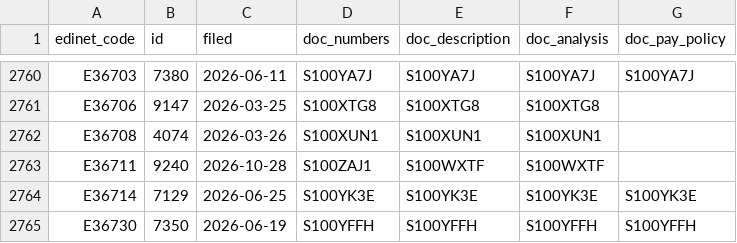
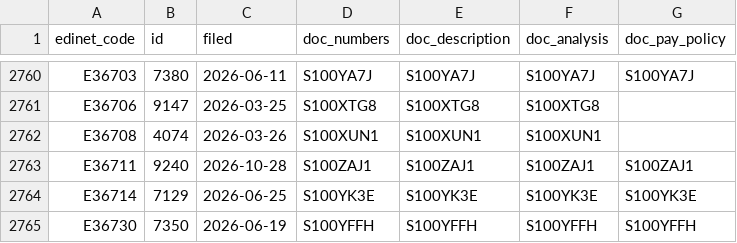
Before and after one commit to varmil/nenshu, a CSV file: pipeline/data/ledger.csv, drawn as a sheet; only a part is shown, gaps mark what is left out.

```diff
--- a/pipeline/data/ledger.csv
+++ b/pipeline/data/ledger.csv
@@ -2762,3 +2762,3 @@ E36706,9147,2026-03-25,S100XTG8,S100XTG8,S100XTG8,
 E36708,4074,2026-03-26,S100XUN1,S100XUN1,S100XUN1,
-E36711,9240,2026-10-28,S100ZAJ1,S100WXTF,S100WXTF,
+E36711,9240,2026-10-28,S100ZAJ1,S100ZAJ1,S100ZAJ1,S100ZAJ1
 E36714,7129,2026-06-25,S100YK3E,S100YK3E,S100YK3E,S100YK3E
```
Also changed, not shown: 1 other file.
